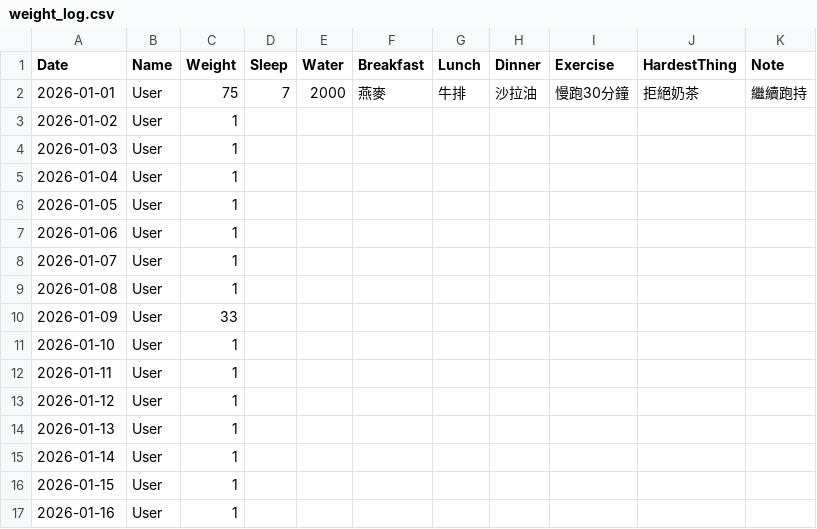
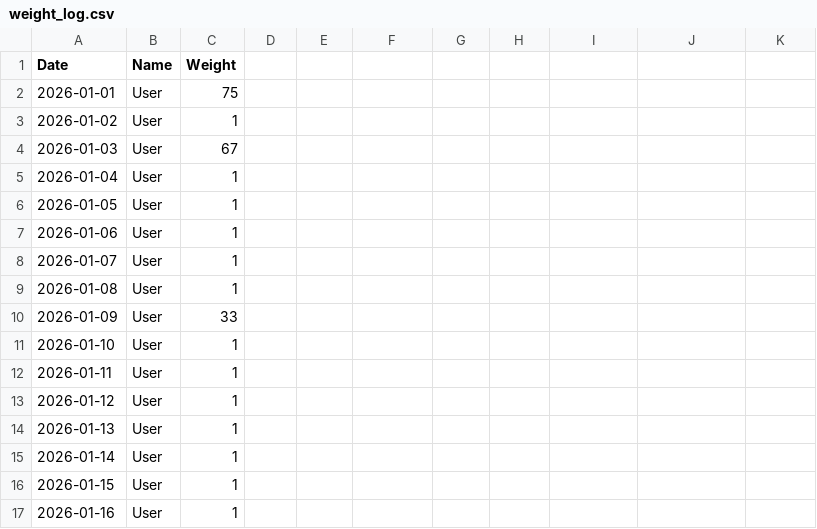
Before and after one commit to pipiz8080-spec/75kg_4, a CSV file: weight_log.csv, drawn as a sheet; the diff names each change by its address in the sheet, - before the commit and + after, or states it on an @@ line.

Commit message:
Update User - 2026-01-11T12:57:56.329Z

```diff
--- a/weight_log.csv
+++ b/weight_log.csv
-D1: Sleep
+D1: (empty)
-E1: Water
+E1: (empty)
-F1: Breakfast
+F1: (empty)
-G1: Lunch
+G1: (empty)
-H1: Dinner
+H1: (empty)
-I1: Exercise
+I1: (empty)
-J1: HardestThing
+J1: (empty)
-K1: Note
+K1: (empty)
-D2: 7
+D2: (empty)
-E2: 2000
+E2: (empty)
-F2: 燕麥
+F2: (empty)
-G2: 牛排
+G2: (empty)
-H2: 沙拉油
+H2: (empty)
-I2: 慢跑30分鐘
+I2: (empty)
-J2: 拒絕奶茶
+J2: (empty)
-K2: 繼續跑持
+K2: (empty)
-C4 (Weight): 1
+C4 (Weight): 67
```
